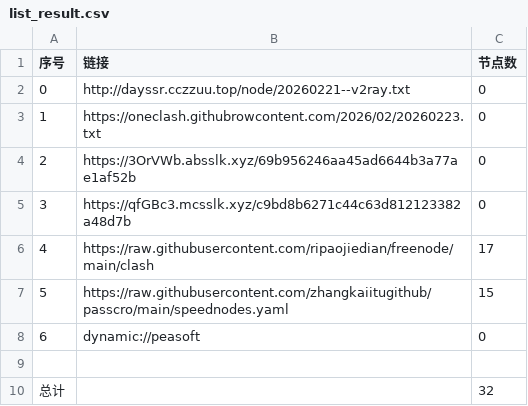
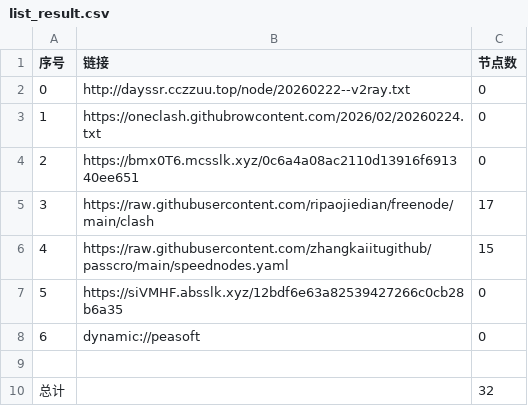
Before and after one commit to obscure1990/AutoMergePublicNodes, a CSV file: list_result.csv, drawn as a sheet.

```diff
--- a/list_result.csv
+++ b/list_result.csv
@@ -1,8 +1,8 @@
 序号,链接,节点数
-0,http://dayssr.cczzuu.top/node/20260221--v2ray.txt,0
-1,https://oneclash.githubrowcontent.com/2026/02/20260223.txt,0
-2,https://3OrVWb.absslk.xyz/69b956246aa45ad6644b3a77ae1af52b,0
-3,https://qfGBc3.mcsslk.xyz/c9bd8b6271c44c63d812123382a48d7b,0
-4,https://raw.githubusercontent.com/ripaojiedian/freenode/main/clash,17
-5,https://raw.githubusercontent.com/zhangkaiitugithub/passcro/main/speednodes.yaml,15
+0,http://dayssr.cczzuu.top/node/20260222--v2ray.txt,0
+1,https://oneclash.githubrowcontent.com/2026/02/20260224.txt,0
+2,https://bmx0T6.mcsslk.xyz/0c6a4a08ac2110d13916f691340ee651,0
+3,https://raw.githubusercontent.com/ripaojiedian/freenode/main/clash,17
+4,https://raw.githubusercontent.com/zhangkaiitugithub/passcro/main/speednodes.yaml,15
+5,https://siVMHF.absslk.xyz/12bdf6e63a82539427266c0cb28b6a35,0
 6,dynamic://peasoft,0
```
Also changed, not shown: 21 other files.
